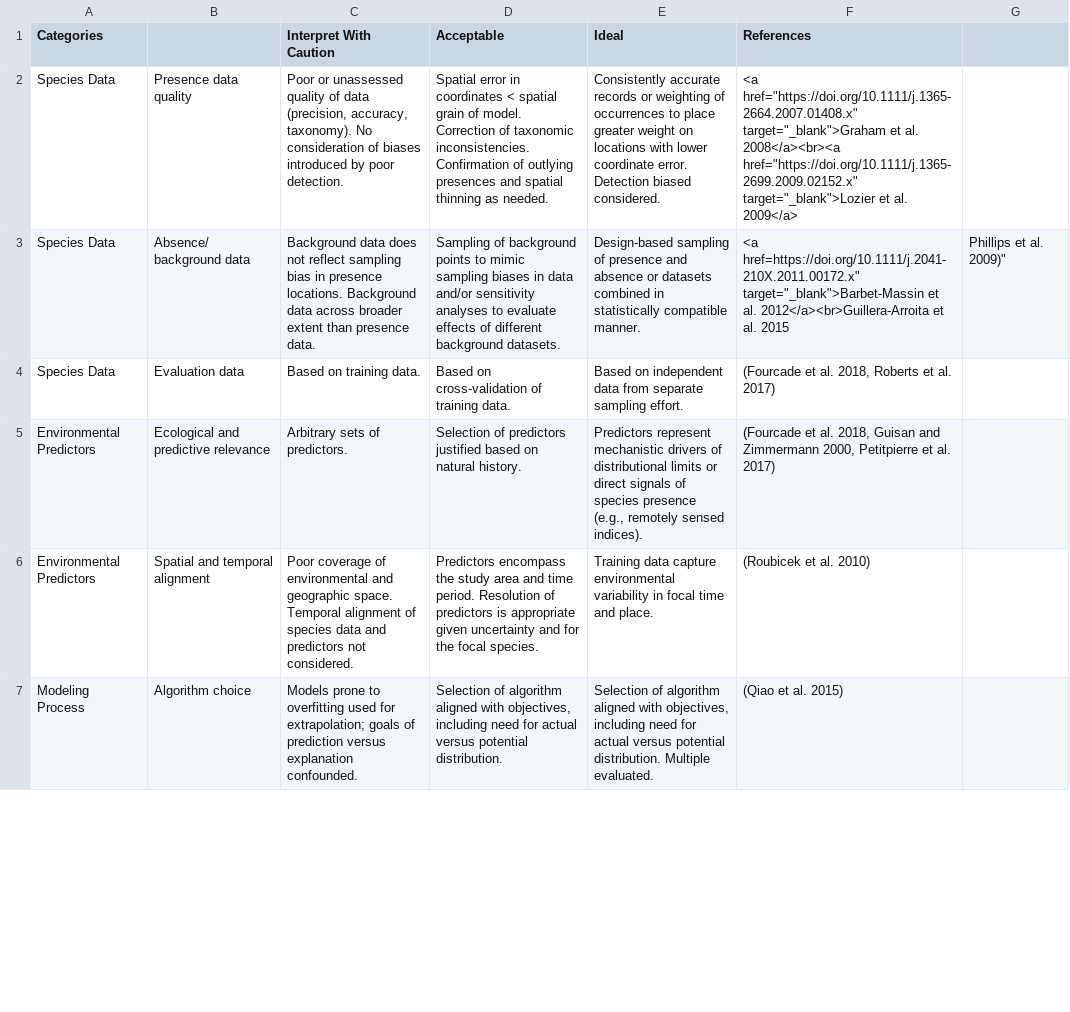
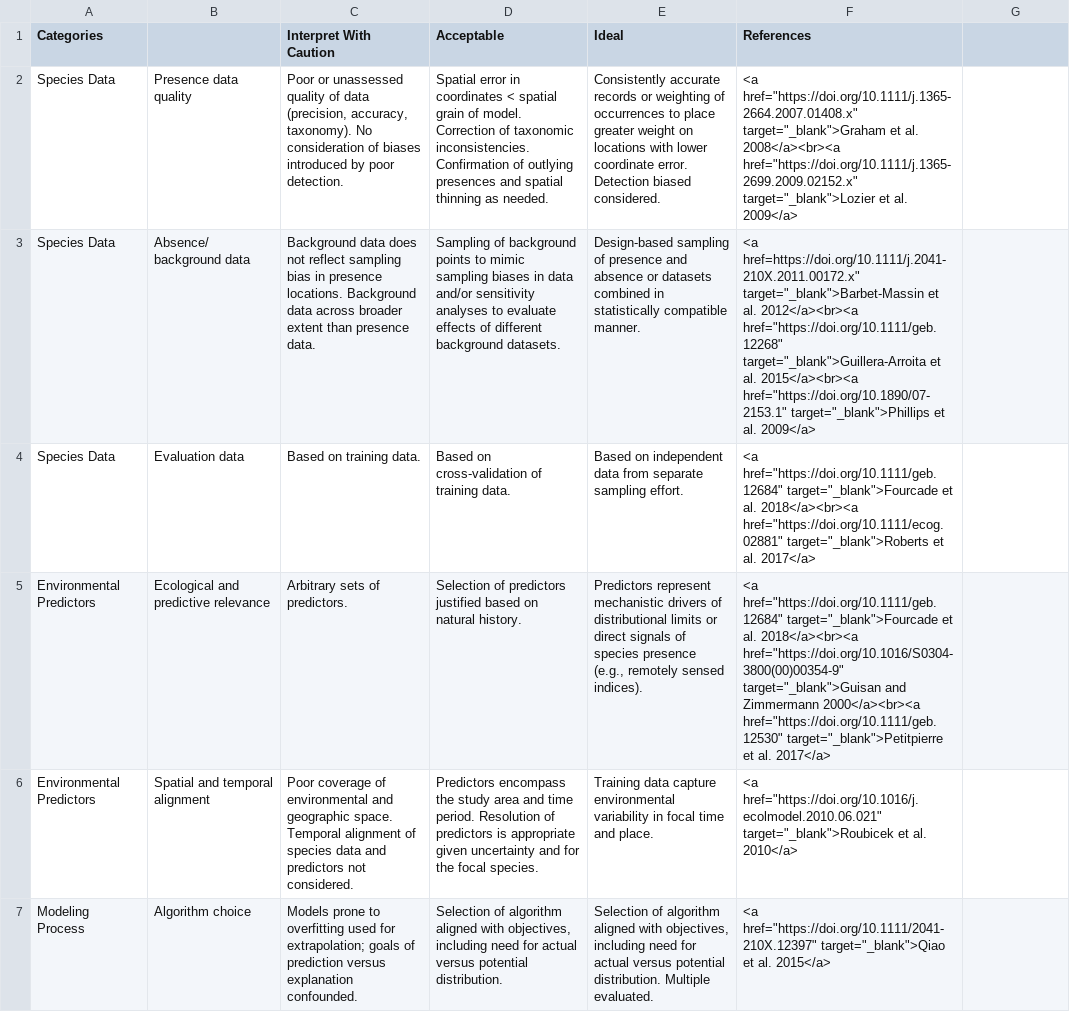
Before and after one commit to pederengelstad/inhabit_sandbox, a CSV file: CredTable.csv, drawn as a sheet; only a part is shown; the diff covers the shown part only; the diff names each change by its address in the sheet, - before the commit and + after, or states it on an @@ line.

```diff
--- a/CredTable.csv
+++ b/CredTable.csv
-F3 (References): …et al. 2012</a><br>Guillera-Arroita et al. 2015
+F3 (References): …et al. 2012</a><br><a href="https://doi.org/10.1111/geb.12268" target="_blank">Guillera-Arroita et al. 2015</a><br><a href="https://doi.org/10.1890/07-2153.1" target="_blank">Phillips et al. 2009</a>
-G3: Phillips et al. 2009)"
+G3: (empty)
-F4 (References): (Fourcade et al. 2018, Roberts et al. 2017)
+F4 (References): <a href="https://doi.org/10.1111/geb.12684" target="_blank">Fourcade et al. 2018</a><br><a href="https://doi.org/10.1111/ecog.02881" target="_blank">Roberts et al. 2017</a>
-F5 (References): (Fourcade et al. 2018, Guisan and Zimmermann 2000, Petitpierre et al. 2017)
+F5 (References): <a href="https://doi.org/10.1111/geb.12684" target="_blank">Fourcade et al. 2018</a><br><a href="https://doi.org/10.1016/S0304-3800(00)00354-9" target="_blank">Guisan and Zimmermann 2000</a><br><a href="https://doi.org/10.1111/geb.12530" target="_blank">Petitpierre et al. 2017</a>
-F6 (References): (Roubicek et al. 2010)
+F6 (References): <a href="https://doi.org/10.1016/j.ecolmodel.2010.06.021" target="_blank">Roubicek et al. 2010</a>
-F7 (References): (Qiao et al. 2015)
+F7 (References): <a href="https://doi.org/10.1111/2041-210X.12397" target="_blank">Qiao et al. 2015</a>
```
Also changed, not shown: 5 edited cells elsewhere in this file, 10 other files.
